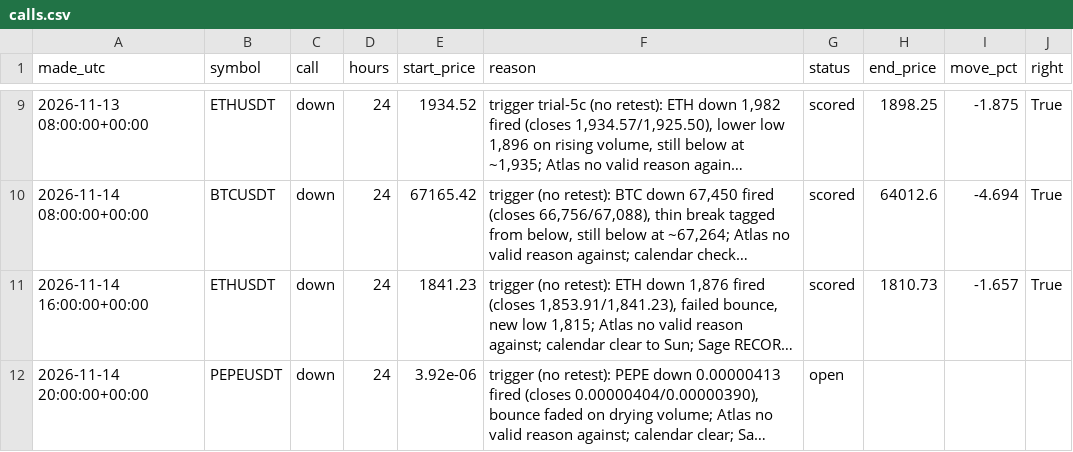
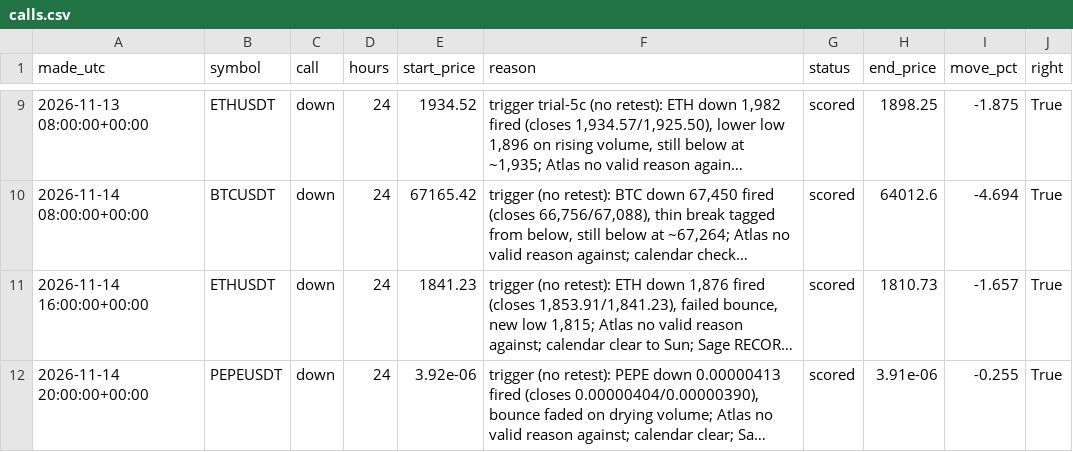
Before and after one commit to atwirabih01-creator/my-first-project, a CSV file: trading/journal/calls.csv, drawn as a sheet; only a part is shown, gaps mark what is left out; long unchanged cells end in …; the diff names each change by its address in the sheet, - before the commit and + after, or states it on an @@ line.

```diff
--- a/trading/journal/calls.csv
+++ b/trading/journal/calls.csv
-G12 (status): open
+G12 (status): scored
-H12 (end_price): (empty)
+H12 (end_price): 3.91e-06
-I12 (move_pct): (empty)
+I12 (move_pct): -0.255
-J12 (right): (empty)
+J12 (right): True
```
Also changed, not shown: 6 other files.
